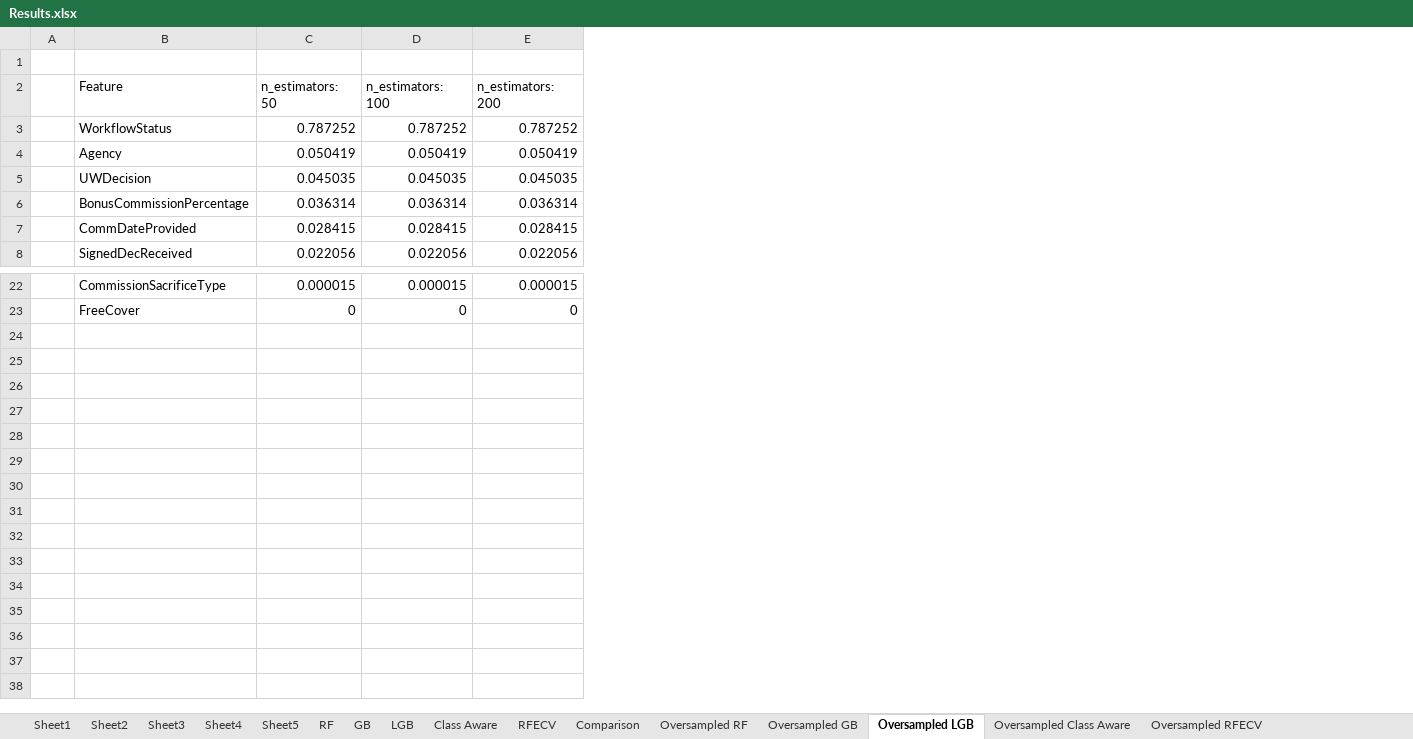
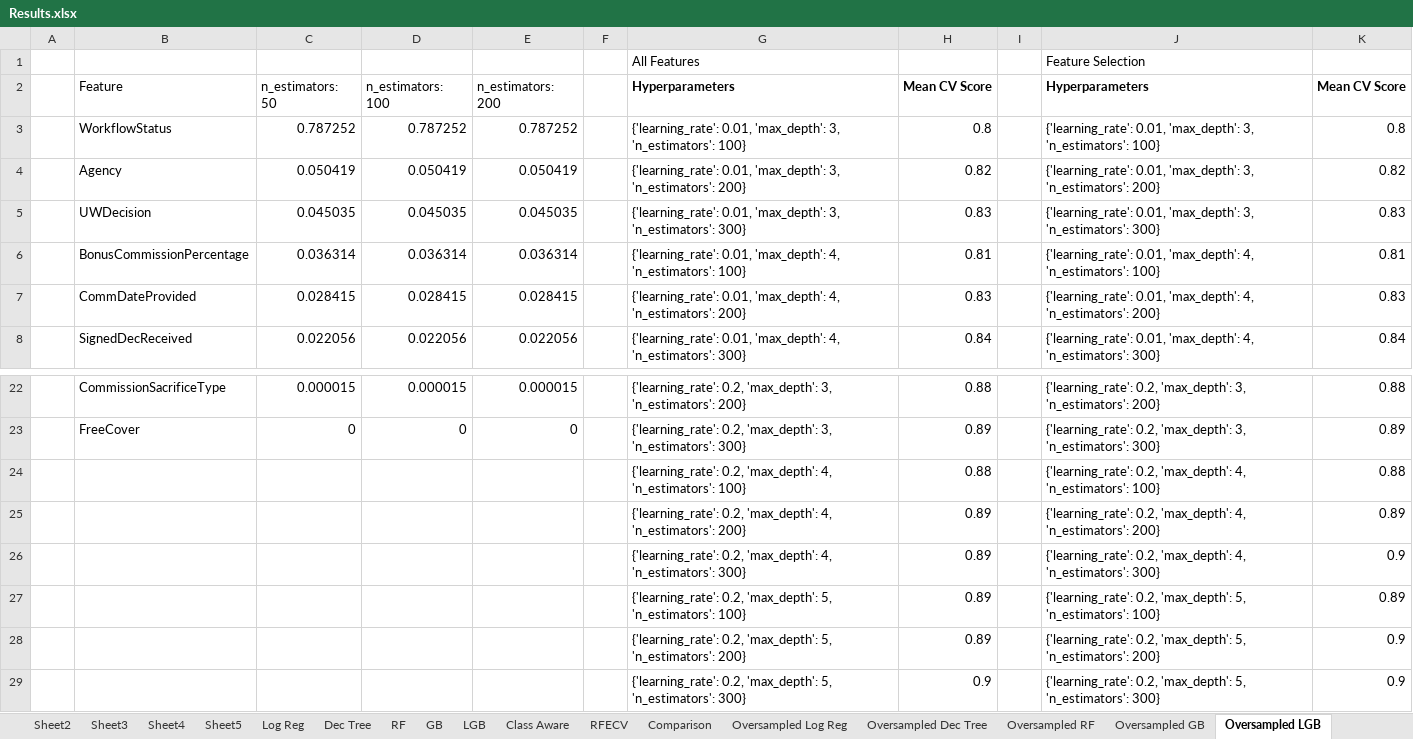
Before and after one commit to greg-la/MSc-Capstone, an Excel workbook: Results.xlsx, sheet Oversampled LGB, drawn as a sheet; only a part is shown, gaps mark what is left out; values as stored, in another font and other column widths than the file's, no borders; the diff names each change by its address in the sheet, - before the commit and + after, or states it on an @@ line.

Commit message:
Machine Learning Methodology and Results Updated

```diff
--- a/Results.xlsx (sheet Oversampled LGB)
+++ b/Results.xlsx (sheet Oversampled LGB)
+sheet tab: Log Reg
+sheet tab: Dec Tree
+sheet tab: Oversampled Log Reg
+sheet tab: Oversampled Dec Tree
+column F, empty
+column G, rows 1-8: All Features | Hyperparameters | {'learning_rate': 0.01, 'max_depth': 3, 'n_estimators': 100} | {'learning_rate': 0.01, 'max_depth': 3, 'n_estimators': 200} | {'learning_rate': 0.01, 'max_depth': 3, 'n_estimators': 300} | {'learning_rate': 0.01, 'max_depth': 4, 'n_estimators': 100} | {'learning_rate': 0.01, 'max_depth': 4, 'n_estimators': 200} | {'learning_rate': 0.01, 'max_depth': 4, 'n_estimators': 300}; rows 22-23: {'learning_rate': 0.2, 'max_depth': 3, 'n_estimators': 200} | {'learning_rate': 0.2, 'max_depth': 3, 'n_estimators': 300}
+column H, rows 2-8: Mean CV Score | 0.8 | 0.82 | 0.83 | 0.81 | 0.83 | 0.84; rows 22-23: 0.88 | 0.89
+column I, empty
+column J, rows 1-8: Feature Selection | Hyperparameters | {'learning_rate': 0.01, 'max_depth': 3, 'n_estimators': 100} | {'learning_rate': 0.01, 'max_depth': 3, 'n_estimators': 200} | {'learning_rate': 0.01, 'max_depth': 3, 'n_estimators': 300} | {'learning_rate': 0.01, 'max_depth': 4, 'n_estimators': 100} | {'learning_rate': 0.01, 'max_depth': 4, 'n_estimators': 200} | {'learning_rate': 0.01, 'max_depth': 4, 'n_estimators': 300}; rows 22-23: {'learning_rate': 0.2, 'max_depth': 3, 'n_estimators': 200} | {'learning_rate': 0.2, 'max_depth': 3, 'n_estimators': 300}
+column K, rows 2-8: Mean CV Score | 0.8 | 0.82 | 0.83 | 0.81 | 0.83 | 0.84; rows 22-23: 0.88 | 0.89
-row 1: (empty)
+row 1:  |  |  |  |  |  | All Features |  |  | Feature Selection
+row 24:  |  |  |  |  |  | {'learning_rate': 0.2, 'max_depth': 4, 'n_estimators': 100} | 0.88 |  | {'learning_rate': 0.2, 'max_depth': 4, 'n_estimators': 100} | 0.88
+row 25:  |  |  |  |  |  | {'learning_rate': 0.2, 'max_depth': 4, 'n_estimators': 200} | 0.89 |  | {'learning_rate': 0.2, 'max_depth': 4, 'n_estimators': 200} | 0.89
+row 26:  |  |  |  |  |  | {'learning_rate': 0.2, 'max_depth': 4, 'n_estimators': 300} | 0.89 |  | {'learning_rate': 0.2, 'max_depth': 4, 'n_estimators': 300} | 0.9
+row 27:  |  |  |  |  |  | {'learning_rate': 0.2, 'max_depth': 5, 'n_estimators': 100} | 0.89 |  | {'learning_rate': 0.2, 'max_depth': 5, 'n_estimators': 100} | 0.89
+row 28:  |  |  |  |  |  | {'learning_rate': 0.2, 'max_depth': 5, 'n_estimators': 200} | 0.89 |  | {'learning_rate': 0.2, 'max_depth': 5, 'n_estimators': 200} | 0.9
+row 29:  |  |  |  |  |  | {'learning_rate': 0.2, 'max_depth': 5, 'n_estimators': 300} | 0.9 |  | {'learning_rate': 0.2, 'max_depth': 5, 'n_estimators': 300} | 0.9
```
Also changed, not shown: sheet Oversampled RF, sheet Oversampled GB, sheet Comparison, sheet RF, sheet LGB, sheet GB, other sheet tabs, 2 other files.
